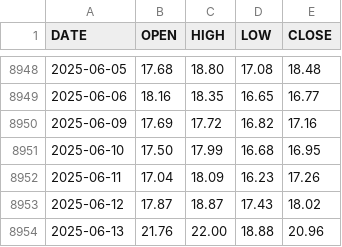
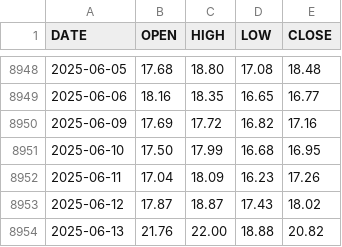
Before and after one commit to aiskakov28/vit_price_index, a CSV file: VIX_History.csv, drawn as a sheet; only a part is shown, gaps mark what is left out.

```diff
--- a/VIX_History.csv
+++ b/VIX_History.csv
@@ -8953,2 +8953,2 @@ DATE,OPEN,HIGH,LOW,CLOSE
 2025-06-12,17.87,18.87,17.43,18.02
-2025-06-13,21.76,22.00,18.88,20.96
+2025-06-13,21.76,22.00,18.88,20.82
```
